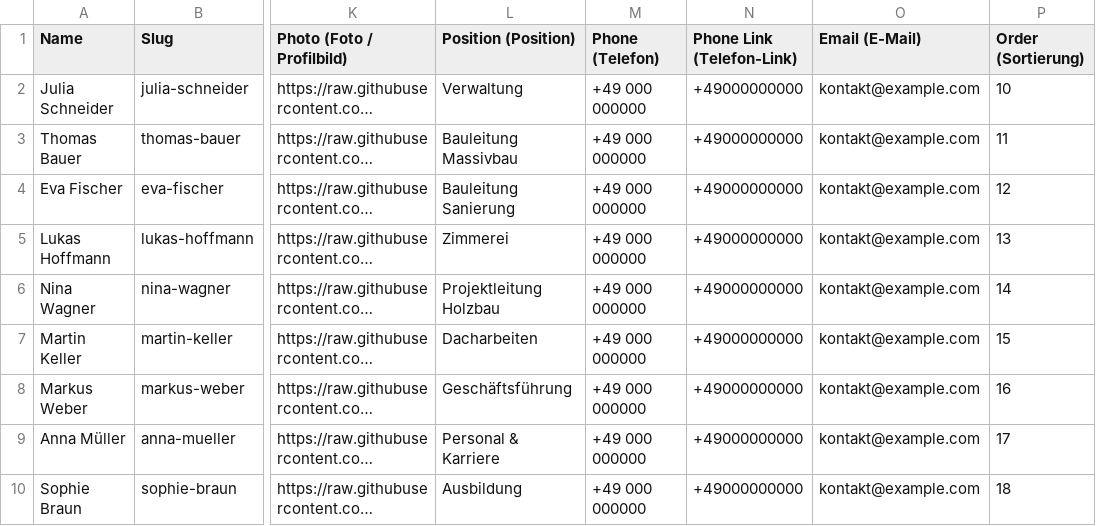
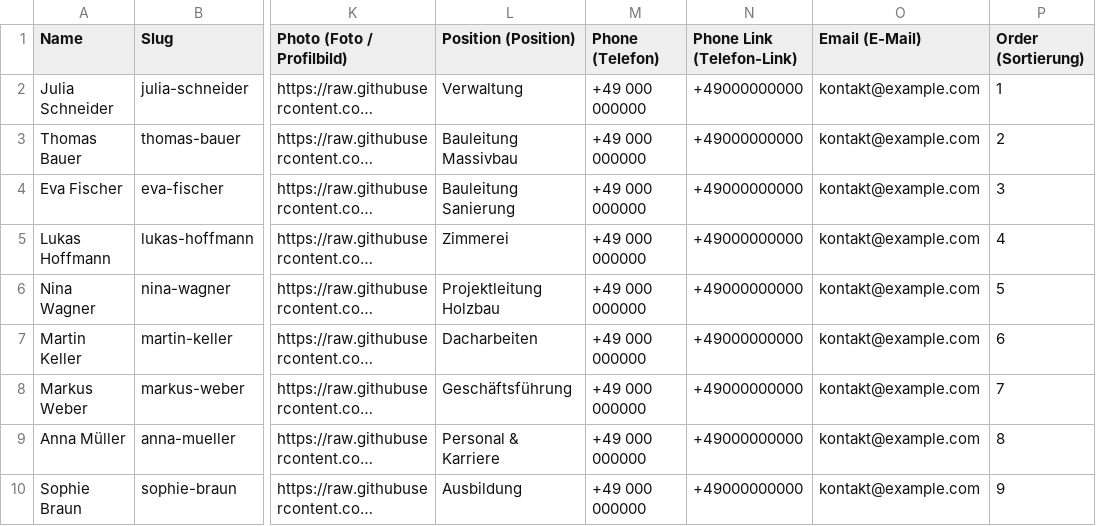
Before and after one commit to Alilenko/test, a CSV file: team-import/STROBL_BAU_Teammitglieder_neu.csv, drawn as a sheet; only a part is shown, gaps mark what is left out; long unchanged cells end in …; the diff names each change by its address in the sheet, - before the commit and + after, or states it on an @@ line.

```diff
--- a/team-import/STROBL_BAU_Teammitglieder_neu.csv
+++ b/team-import/STROBL_BAU_Teammitglieder_neu.csv
-P2 (Order (Sortierung)): 10
+P2 (Order (Sortierung)): 1
-P3 (Order (Sortierung)): 11
+P3 (Order (Sortierung)): 2
-P4 (Order (Sortierung)): 12
+P4 (Order (Sortierung)): 3
-P5 (Order (Sortierung)): 13
+P5 (Order (Sortierung)): 4
-P6 (Order (Sortierung)): 14
+P6 (Order (Sortierung)): 5
-P7 (Order (Sortierung)): 15
+P7 (Order (Sortierung)): 6
-P8 (Order (Sortierung)): 16
+P8 (Order (Sortierung)): 7
-P9 (Order (Sortierung)): 17
+P9 (Order (Sortierung)): 8
-P10 (Order (Sortierung)): 18
+P10 (Order (Sortierung)): 9
```
